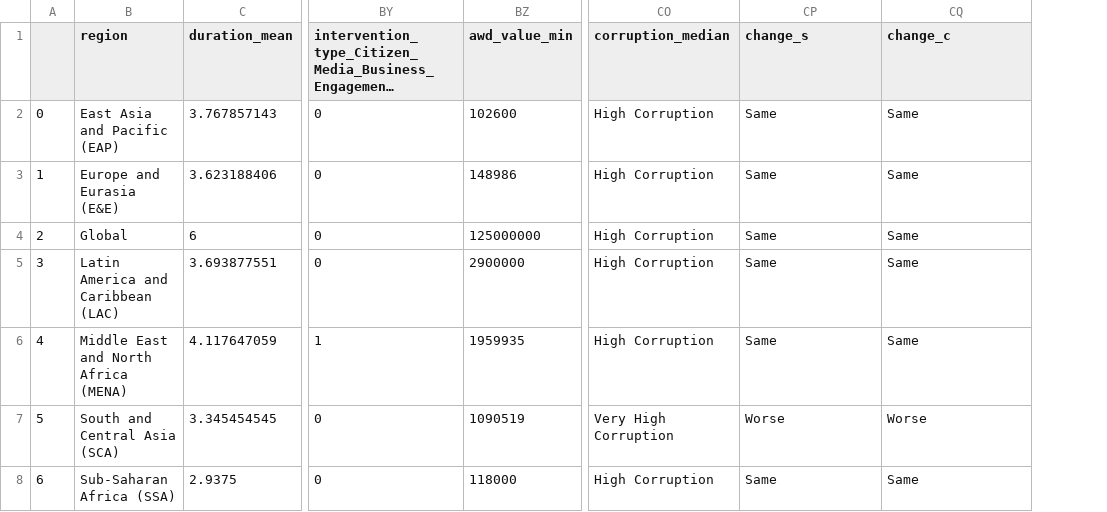
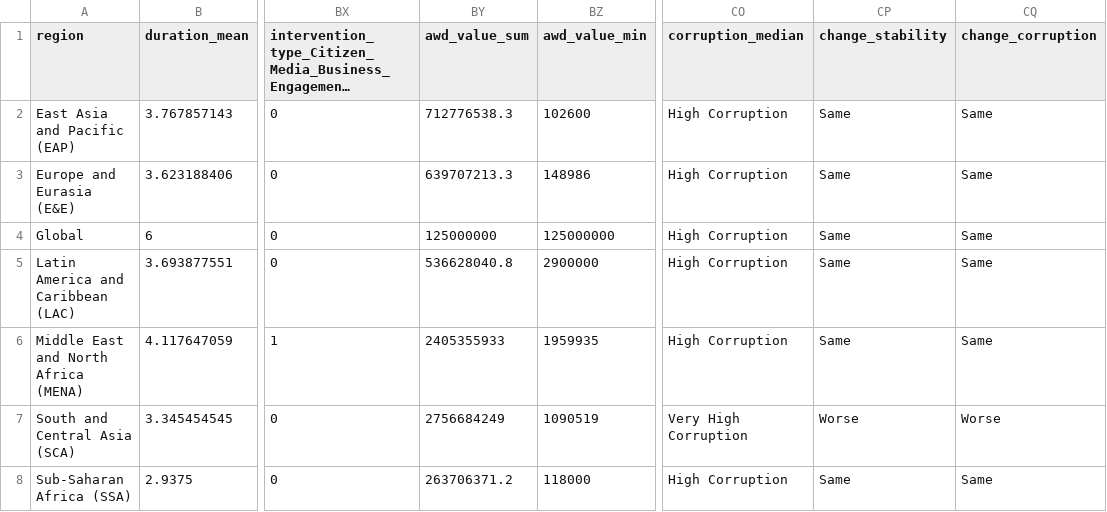
Before and after one commit to vvibhu1/Anti-Corruption, a CSV file: Final datasets/USAID/combined_usaid_region.csv, drawn as a sheet; only a part is shown, gaps mark what is left out; long unchanged cells end in …; removed rows and columns are numbered as before the commit, all else as after; the diff names each change by its address in the sheet, - before the commit and + after, or states it on an @@ line.

Commit message:
Update combined_usaid_region.csv

```diff
--- a/Final datasets/USAID/combined_usaid_region.csv
+++ b/Final datasets/USAID/combined_usaid_region.csv
-column A, rows 2-8: 0 | 1 | 2 | 3 | 4 | 5 | 6
+column BY (awd_value_sum), rows 2-8: 712776538.3 | 639707213.3 | 125000000 | 536628040.8 | 2405355933 | 2756684249 | 263706371.2
-CP1: change_s
+CP1: change_stability
-CQ1: change_c
+CQ1: change_corruption
```
